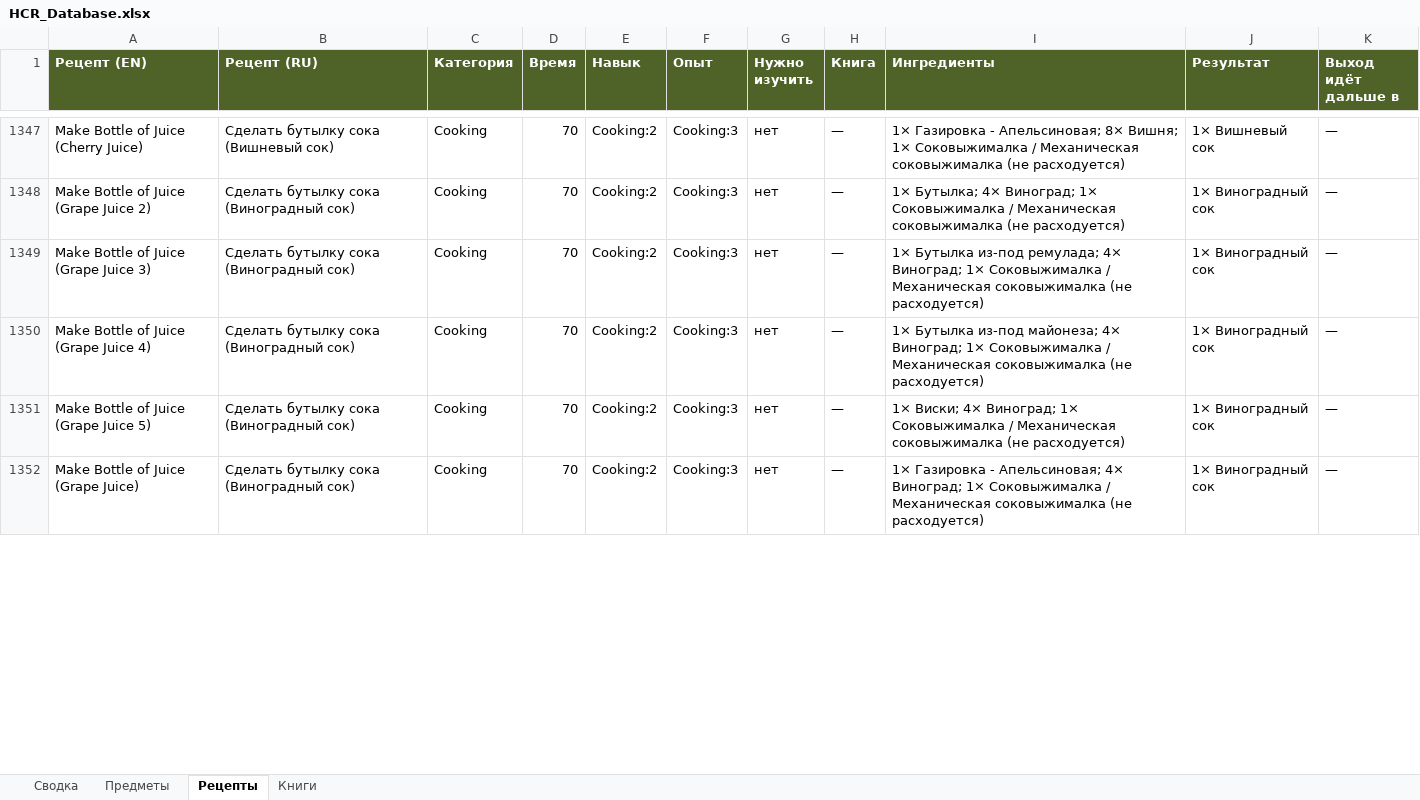
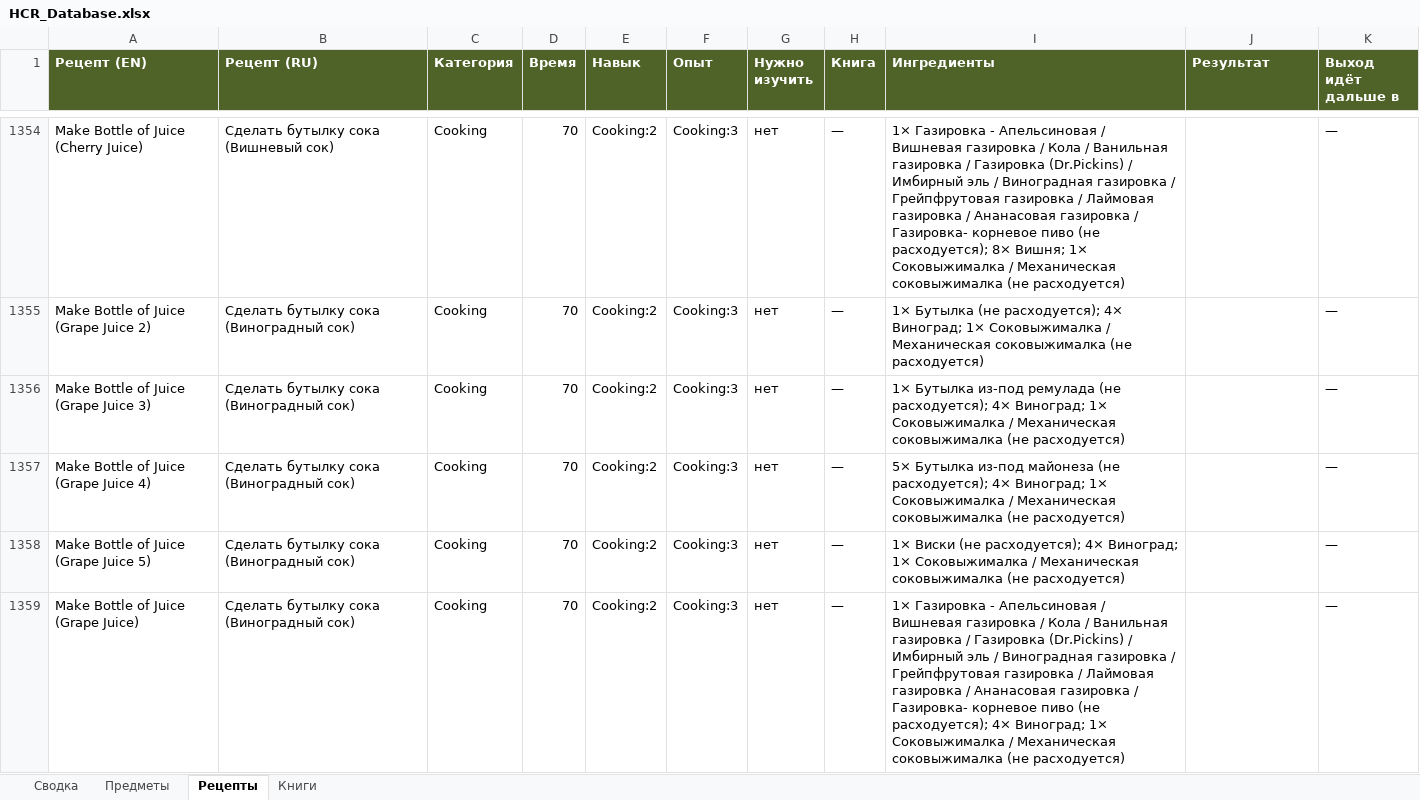
Before and after one commit to IgorKramar/HydrocraftReinvented, an Excel workbook: docs/HCR_Database.xlsx, sheet Рецепты, drawn as a sheet; only a part is shown, gaps mark what is left out; values as stored, in another font and other column widths than the file's, no borders; addresses are those after the commit; the diff covers the shown part only; the diff names each change by its address in the sheet, - before the commit and + after, or states it on an @@ line.

```diff
--- a/docs/HCR_Database.xlsx (sheet Рецепты)
+++ b/docs/HCR_Database.xlsx (sheet Рецепты)
-I1354 (Ингредиенты): …Газировка - Апельсиновая; 8× Вишня;…
+I1354 (Ингредиенты): …Газировка - Апельсиновая / Вишневая газировка / Кола / Ванильная газировка / Газировка (Dr.Pickins) / Имбирный эль / Виноградная газировка / Грейпфрутовая газировка / Лаймовая газировка / Ананасовая газировка / Газировка- корневое пиво (не расходуется); 8× Вишня;…
-J1354 (Результат): 1× Вишневый сок
+J1354 (Результат): (empty)
-I1355 (Ингредиенты): 1× Бутылка; 4× Виноград;…
+I1355 (Ингредиенты): 1× Бутылка (не расходуется); 4× Виноград;…
-J1355:J1359 (Результат): 1× Виноградный сок
+J1355:J1359 (Результат): (empty)
-I1356 (Ингредиенты): …Бутылка из-под ремулада; 4× Виноград;…
+I1356 (Ингредиенты): …Бутылка из-под ремулада (не расходуется); 4× Виноград;…
-I1357 (Ингредиенты): 1× Бутылка из-под майонеза; 4× Виноград;…
+I1357 (Ингредиенты): 5× Бутылка из-под майонеза (не расходуется); 4× Виноград;…
-I1358 (Ингредиенты): 1× Виски; 4× Виноград;…
+I1358 (Ингредиенты): 1× Виски (не расходуется); 4× Виноград;…
-I1359 (Ингредиенты): …Газировка - Апельсиновая; 4× Виноград;…
+I1359 (Ингредиенты): …Газировка - Апельсиновая / Вишневая газировка / Кола / Ванильная газировка / Газировка (Dr.Pickins) / Имбирный эль / Виноградная газировка / Грейпфрутовая газировка / Лаймовая газировка / Ананасовая газировка / Газировка- корневое пиво (не расходуется); 4× Виноград;…
```
Also changed, not shown: 21 added rows, 10 removed rows and 712 edited cells elsewhere in this sheet, sheet Предметы, sheet Книги, sheet Сводка, 27 other files.
